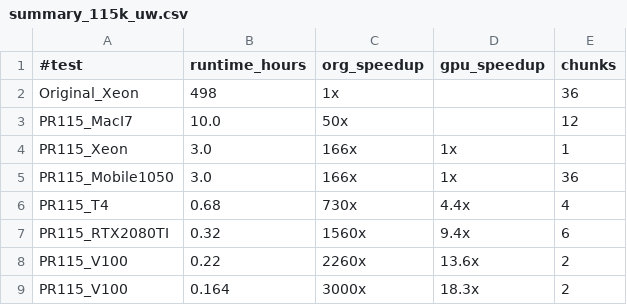
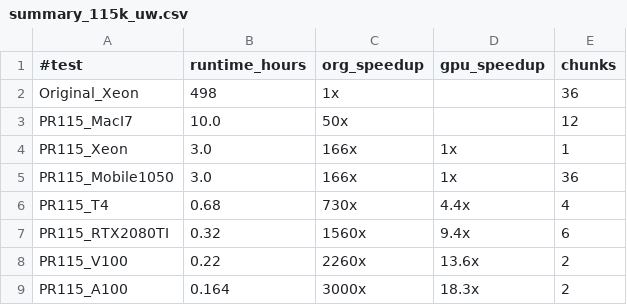
Before and after one commit to sfiligoi/unifrac, a CSV file: benchmarks/summary_115k_uw.csv, drawn as a sheet.

Commit message:
Fix typo

```diff
--- a/benchmarks/summary_115k_uw.csv
+++ b/benchmarks/summary_115k_uw.csv
@@ -8,2 +8,2 @@ PR115_RTX2080TI,0.32,1560x,9.4x,6
 PR115_V100,0.22,2260x,13.6x,2
-PR115_V100,0.164,3000x,18.3x,2
+PR115_A100,0.164,3000x,18.3x,2
```
